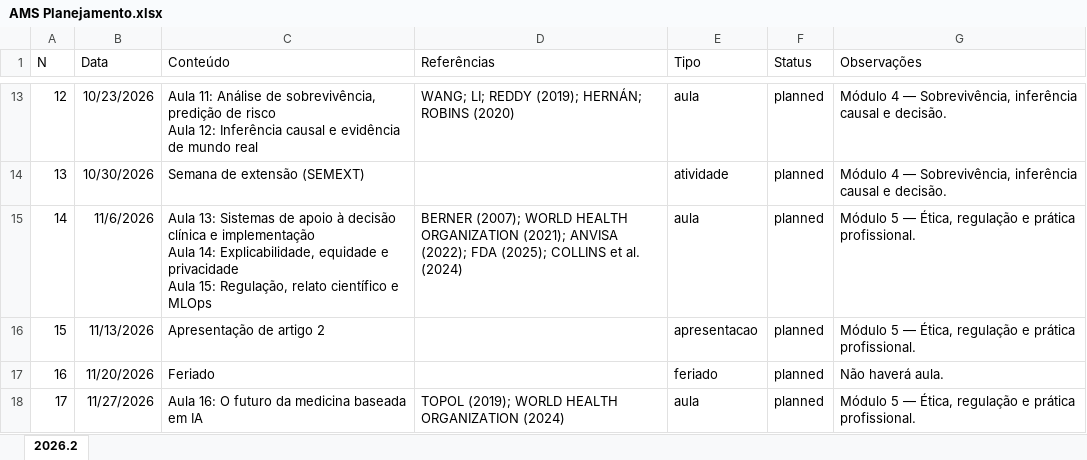
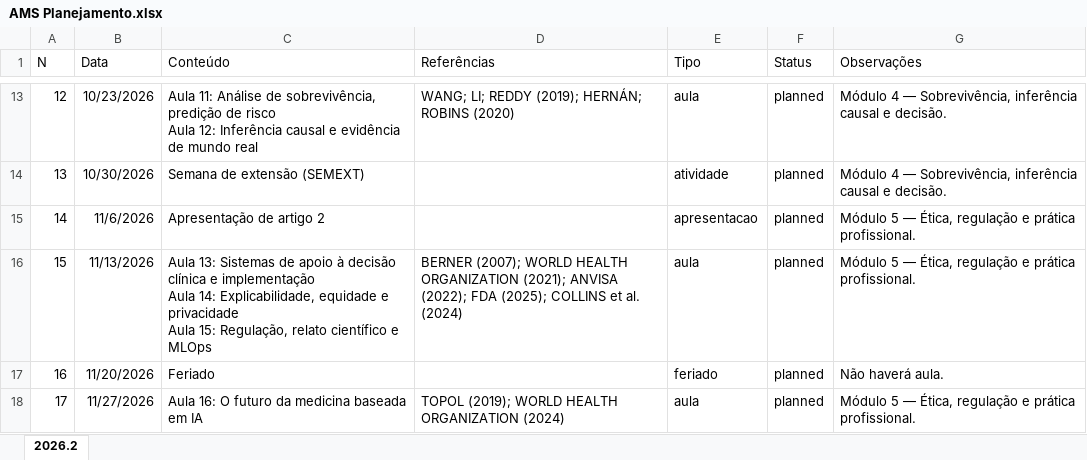
Before and after one commit to flavioluizseixas/flavioluizseixas.github.io, an Excel workbook: data/planning/AMS Planejamento.xlsx, sheet 2026.2, drawn as a sheet; only a part is shown, gaps mark what is left out; values as stored, in another font and other column widths than the file's, no borders; ↵ is a line break in a cell; the diff names each change by its address in the sheet, - before the commit and + after, or states it on an @@ line.

```diff
--- a/data/planning/AMS Planejamento.xlsx (sheet 2026.2)
+++ b/data/planning/AMS Planejamento.xlsx (sheet 2026.2)
-C15 (Conteúdo): Aula 13: Sistemas de apoio à decisão clínica e implementação ↵ Aula 14: Explicabilidade, equidade e privacidade ↵ Aula 15: Regulação, relato científico e MLOps
+C15 (Conteúdo): Apresentação de artigo 2
-D15 (Referências): BERNER (2007); WORLD HEALTH ORGANIZATION (2021); ANVISA (2022); FDA (2025); COLLINS et al. (2024)
+D15 (Referências): (empty)
-E15 (Tipo): aula
+E15 (Tipo): apresentacao
-C16 (Conteúdo): Apresentação de artigo 2
+C16 (Conteúdo): Aula 13: Sistemas de apoio à decisão clínica e implementação ↵ Aula 14: Explicabilidade, equidade e privacidade ↵ Aula 15: Regulação, relato científico e MLOps
-D16 (Referências): (empty)
+D16 (Referências): BERNER (2007); WORLD HEALTH ORGANIZATION (2021); ANVISA (2022); FDA (2025); COLLINS et al. (2024)
-E16 (Tipo): apresentacao
+E16 (Tipo): aula
```
Also changed, not shown: 1 other file.
